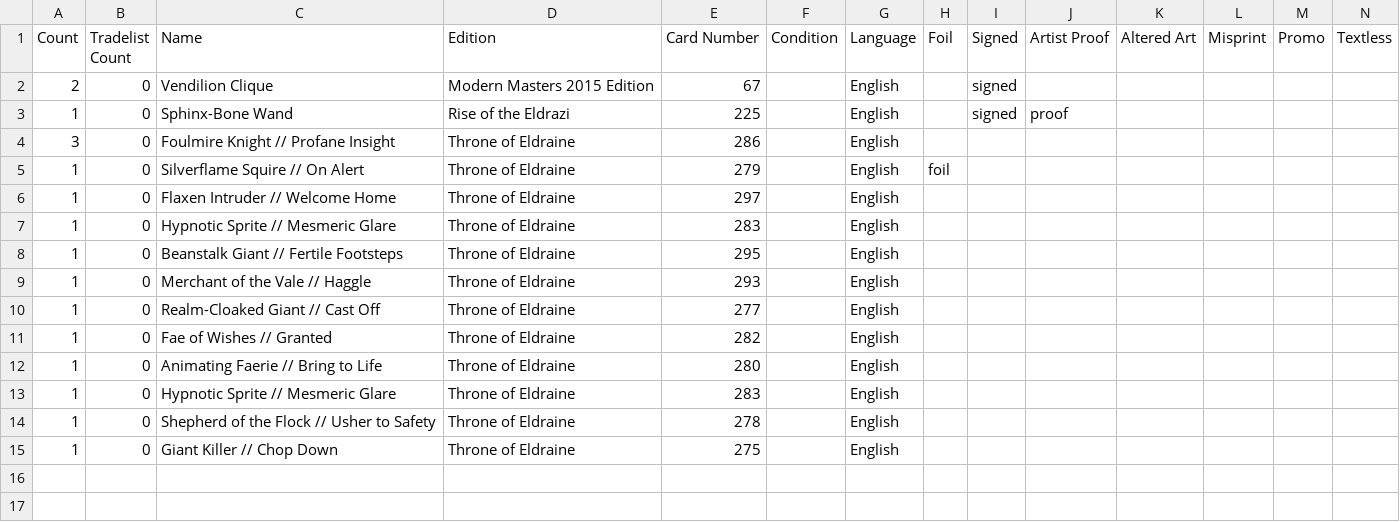
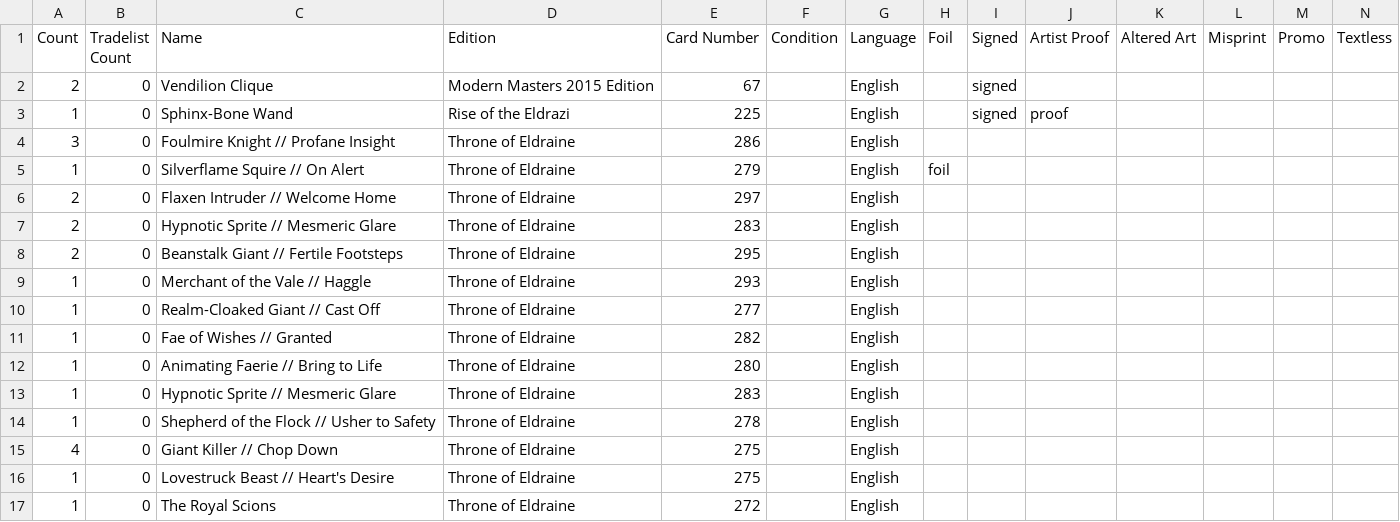
Before and after one commit to gozer/mtg_processing, a CSV file: Deckbox-specials.csv, drawn as a sheet; only a part is shown; addresses are those after the commit; rows hold the shown columns only; the diff names each change by its address in the sheet, - before the commit and + after, or states it on an @@ line.

```diff
--- a/Deckbox-specials.csv
+++ b/Deckbox-specials.csv
-A6:A8 (Count): 1
+A6:A8 (Count): 2
+row 15: 4 | 0 | Giant Killer // Chop Down | Throne of Eldraine | 275 |  | English
-C16 (Name): Giant Killer // Chop Down
+C16 (Name): Lovestruck Beast // Heart's Desire
+row 17: 1 | 0 | The Royal Scions | Throne of Eldraine | 272 |  | English
```
Also changed, not shown: Deckbox-extras.csv, 2 other files.
